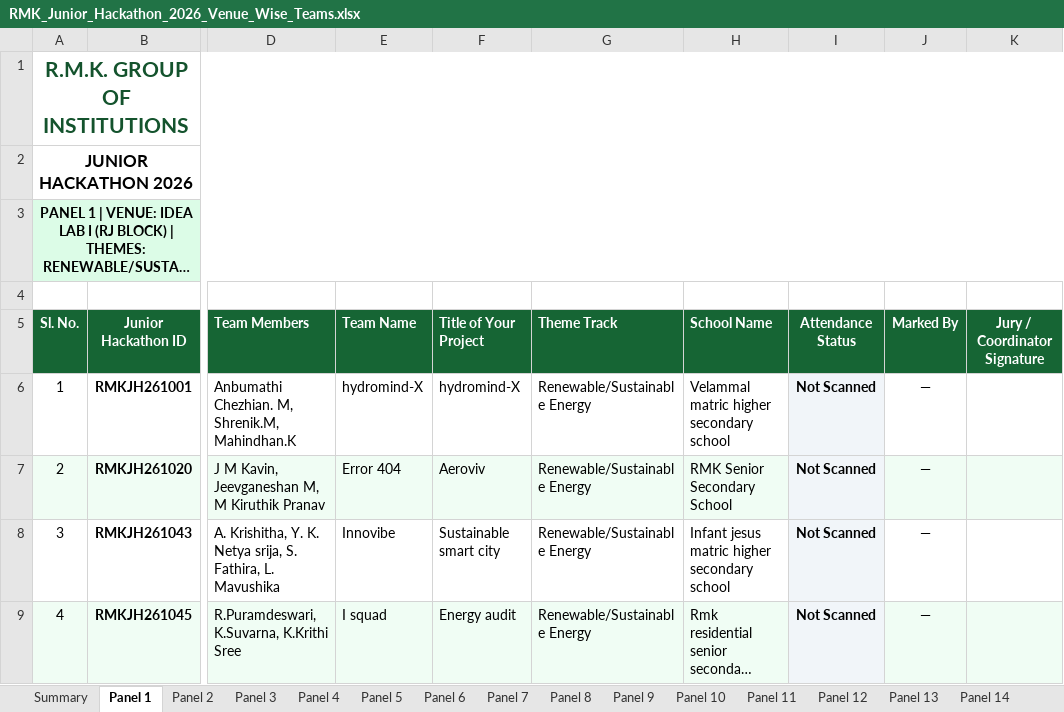
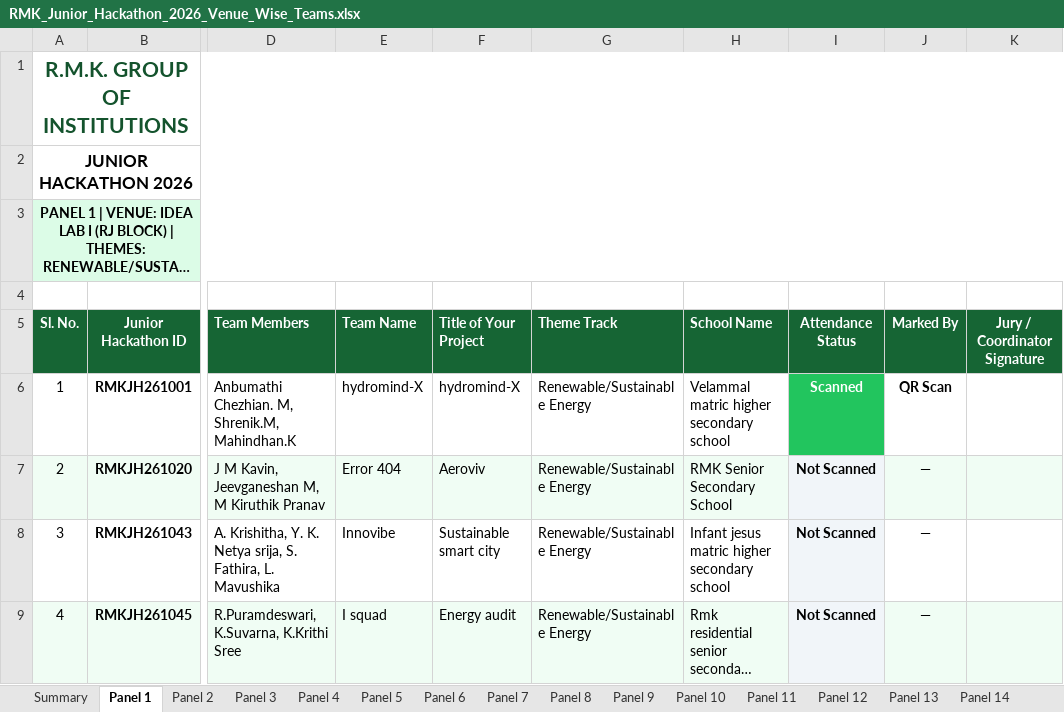
Before and after one commit to krish-mehta-01/rmk-jr-hackathon-2026, an Excel workbook: public/exports/RMK_Junior_Hackathon_2026_Venue_Wise_Teams.xlsx, sheet Panel 1, drawn as a sheet; only a part is shown, gaps mark what is left out; long unchanged cells end in …; values as stored, in another font and other column widths than the file's, no borders; charts and pictures not drawn; the diff names each change by its address in the sheet, - before the commit and + after, or states it on an @@ line.

```diff
--- a/public/exports/RMK_Junior_Hackathon_2026_Venue_Wise_Teams.xlsx (sheet Panel 1)
+++ b/public/exports/RMK_Junior_Hackathon_2026_Venue_Wise_Teams.xlsx (sheet Panel 1)
-I6 (Attendance Status): Not Scanned
+I6 (Attendance Status): Scanned
@@ I6 fill: #F1F5F9 → #22C55E, text colour: black → #FFFFFF @@
-J6 (Marked By): —
+J6 (Marked By): QR Scan
-J6 bold: off
+J6 bold: on
```
Also changed, not shown: sheet Summary, public/exports/RMK_Junior_Hackathon_2026_Theme_Wise_Teams.xlsx, 9 other files.
